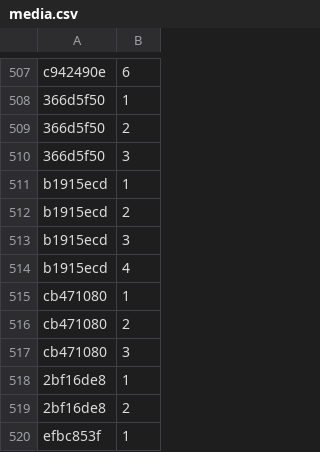
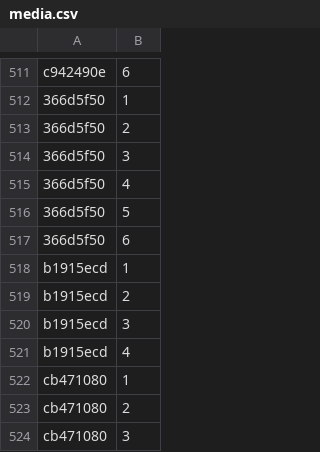
Before and after one commit to Lockpickers-United/lpu-belt-explorer, a CSV file: media.csv, drawn as a sheet; only a part is shown, gaps mark what is left out; the shorter side is filled out with more unchanged rows; the diff covers the shown part only.

```diff
--- a/media.csv
+++ b/media.csv
@@ -510,2 +514,5 @@ c942490e,6,,,,
 366d5f50,3,,,,
+366d5f50,4,,,,
+366d5f50,5,,,,
+366d5f50,6,,,,
 b1915ecd,1,,,,
```
Also changed, not shown: 20 added rows elsewhere in this file, 6 other files.
